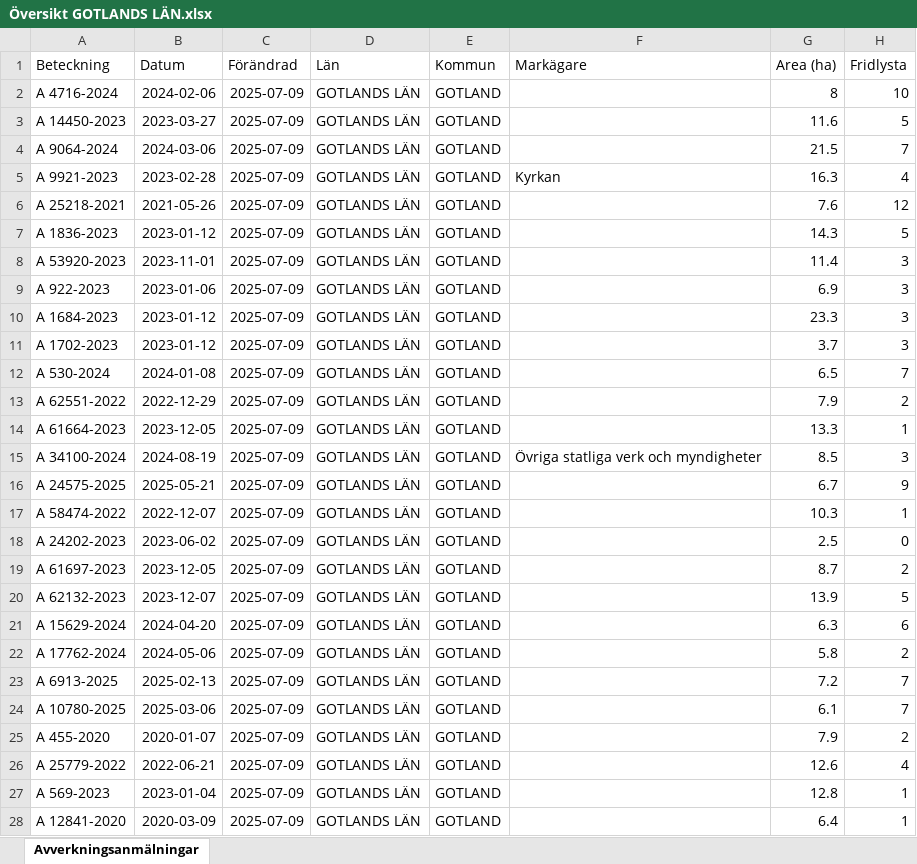
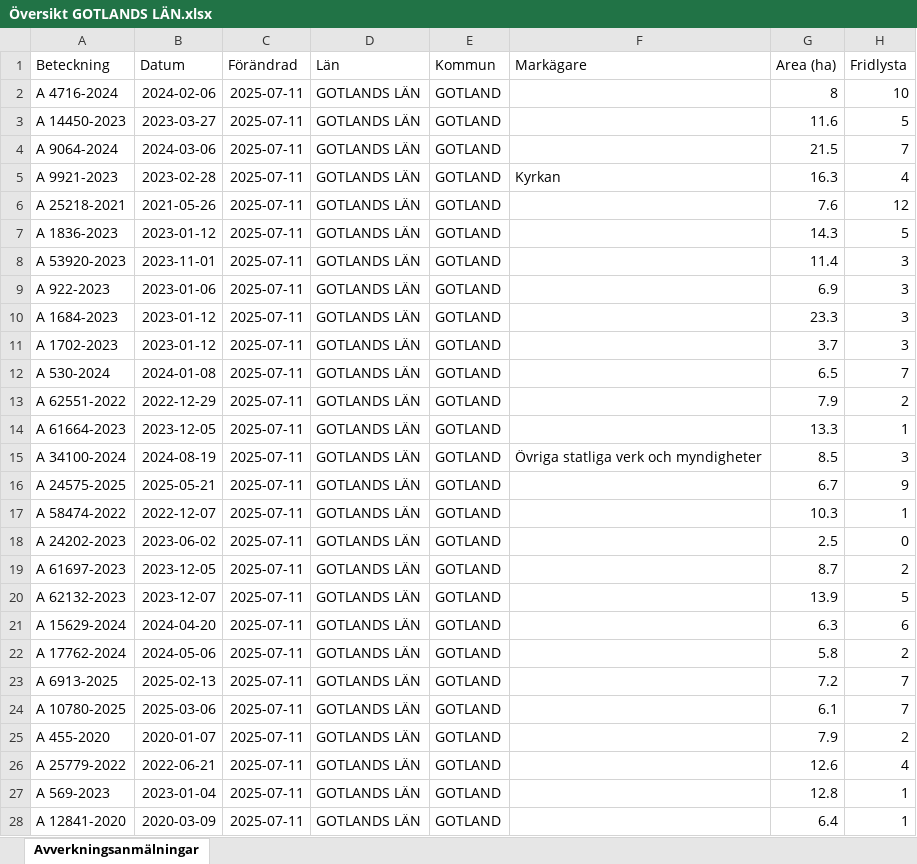
Before and after one commit to klasma/Logging_09, an Excel workbook: Översikt GOTLANDS LÄN.xlsx, sheet Avverkningsanmälningar, drawn as a sheet; only a part is shown; values as stored, in another font and other column widths than the file's, no borders; the diff covers the shown part only; the diff names each change by its address in the sheet, - before the commit and + after, or states it on an @@ line.

```diff
--- a/Översikt GOTLANDS LÄN.xlsx (sheet Avverkningsanmälningar)
+++ b/Översikt GOTLANDS LÄN.xlsx (sheet Avverkningsanmälningar)
-C2:C28 (Förändrad): 2025-07-09
+C2:C28 (Förändrad): 2025-07-11
```
Also changed, not shown: 4 added rows, 4 removed rows and 1135 edited cells elsewhere in this sheet, 1 other file.
